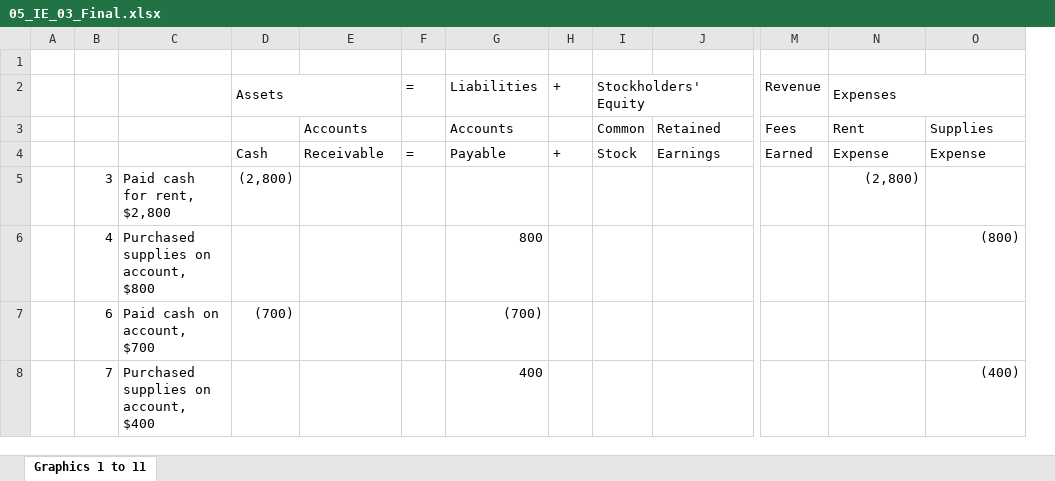
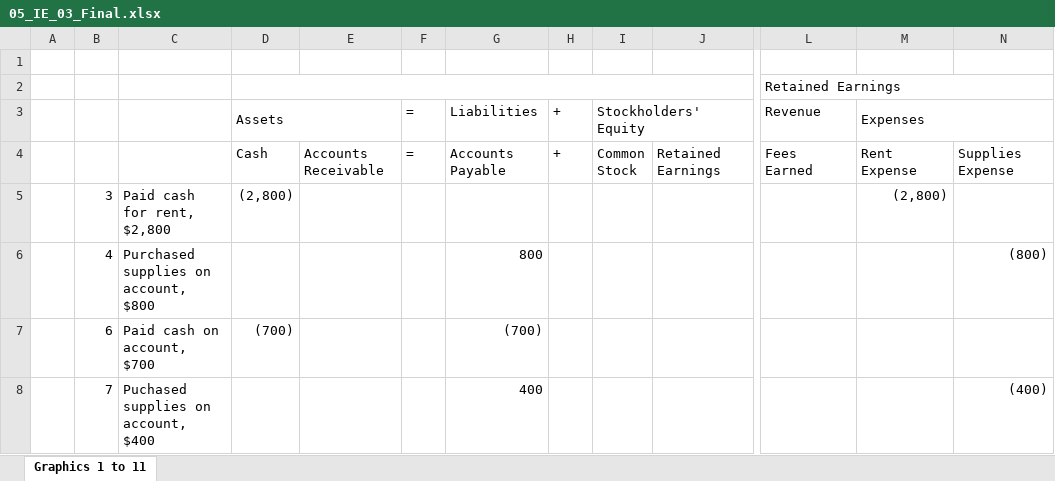
Before and after one commit to leonardodls/product-introduction-financial-accounting, an Excel workbook: assets/public/Chapter_1_Introduction_to_business_and_accounting_concepts/documents/resources/05_IE_03_Final.xlsx, sheet Graphics 1 to 11, drawn as a sheet; only a part is shown, gaps mark what is left out; values as stored, in another font and other column widths than the file's, no cell formats; removed rows and columns are numbered as before the commit, all else as after; rows hold the shown columns only; ↵ is a line break in a cell; the diff names each change by its address in the sheet, - before the commit and + after, or states it on an @@ line.

```diff
--- a/assets/public/Chapter_1_Introduction_to_business_and_accounting_concepts/documents/resources/05_IE_03_Final.xlsx (sheet Graphics 1 to 11)
+++ b/assets/public/Chapter_1_Introduction_to_business_and_accounting_concepts/documents/resources/05_IE_03_Final.xlsx (sheet Graphics 1 to 11)
-column M, row 2: Revenue; row 4: Earned
@@ column L unhidden, rows 2-4: Retained Earnings | Revenue | Fees Earned @@
+row 1: (empty)
+D2:J2 merged
-row 3:  |  |  |  | Accounts |  | Accounts |  | Common | Retained | Fees | Rent | Supplies
-E4: Receivable
+E4: Accounts Receivable
-G4: Payable
+G4: Accounts Payable
-I4: Stock
+I4: Common ↵ Stock
-J4: Earnings
+J4: Retained Earnings
-M4: Expense
+M4: Rent Expense
-N4: Expense
+N4: Supplies Expense
-C8: Purchased supplies on account, $400
+C8: Puchased supplies on account, $400
```
Also changed, not shown: cell formats, assets/public/Chapter_1_Introduction_to_business_and_accounting_concepts/documents/resources/05_IE_02_Final.xlsx, assets/public/Chapter_1_Introduction_to_business_and_accounting_concepts/documents/resources/05_IE_02_Initial.xlsx, 35 other files.
